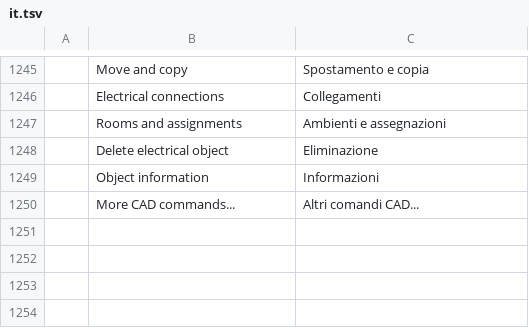
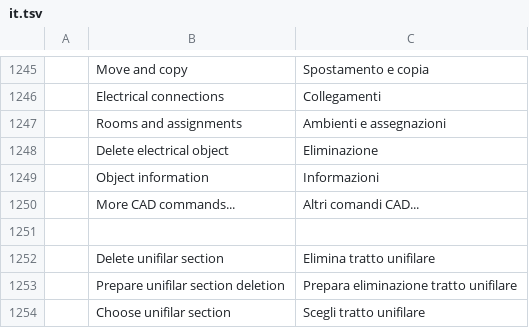
Before and after one commit to antonio-c78/cadcraft-elettrico, a TSV file: crates/ui-egui/src/i18n/it.tsv, drawn as a sheet; only a part is shown, gaps mark what is left out; the diff names each change by its address in the sheet, - before the commit and + after, or states it on an @@ line.

```diff
--- a/crates/ui-egui/src/i18n/it.tsv
+++ b/crates/ui-egui/src/i18n/it.tsv
+row 1251: (empty)
+row 1252:  | Delete unifilar section | Elimina tratto unifilare
+row 1253:  | Prepare unifilar section deletion | Prepara eliminazione tratto unifilare
+row 1254:  | Choose unifilar section | Scegli tratto unifilare
```
Also changed, not shown: crates/ui-egui/src/i18n/uk.tsv, 13 other files.
